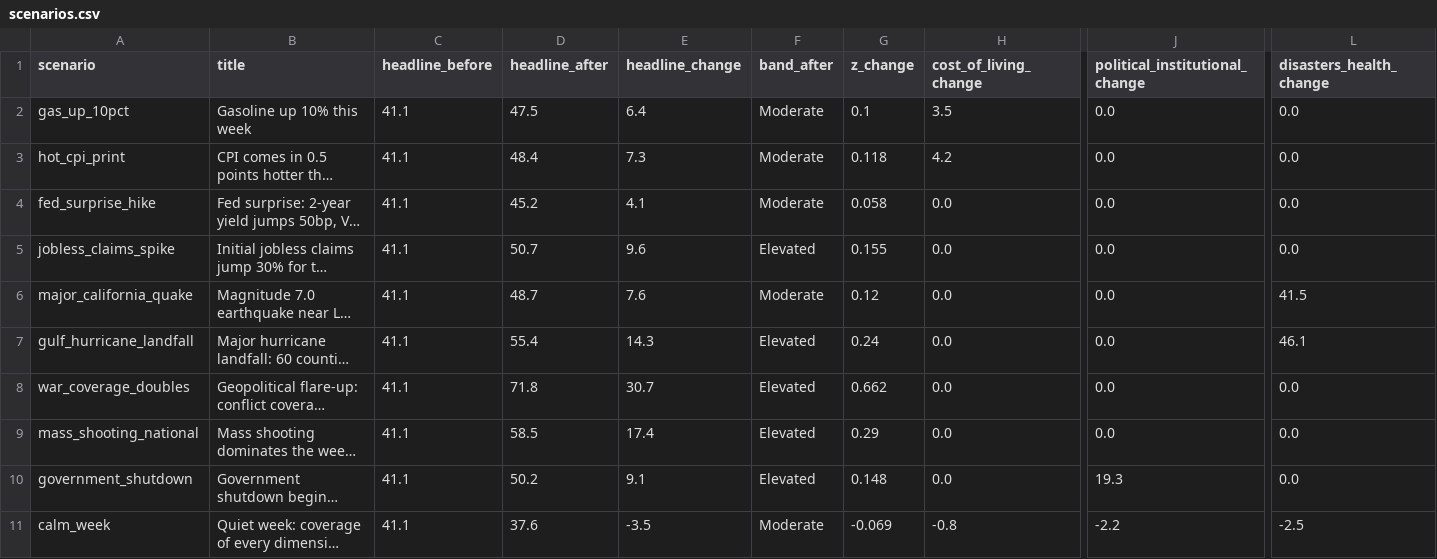
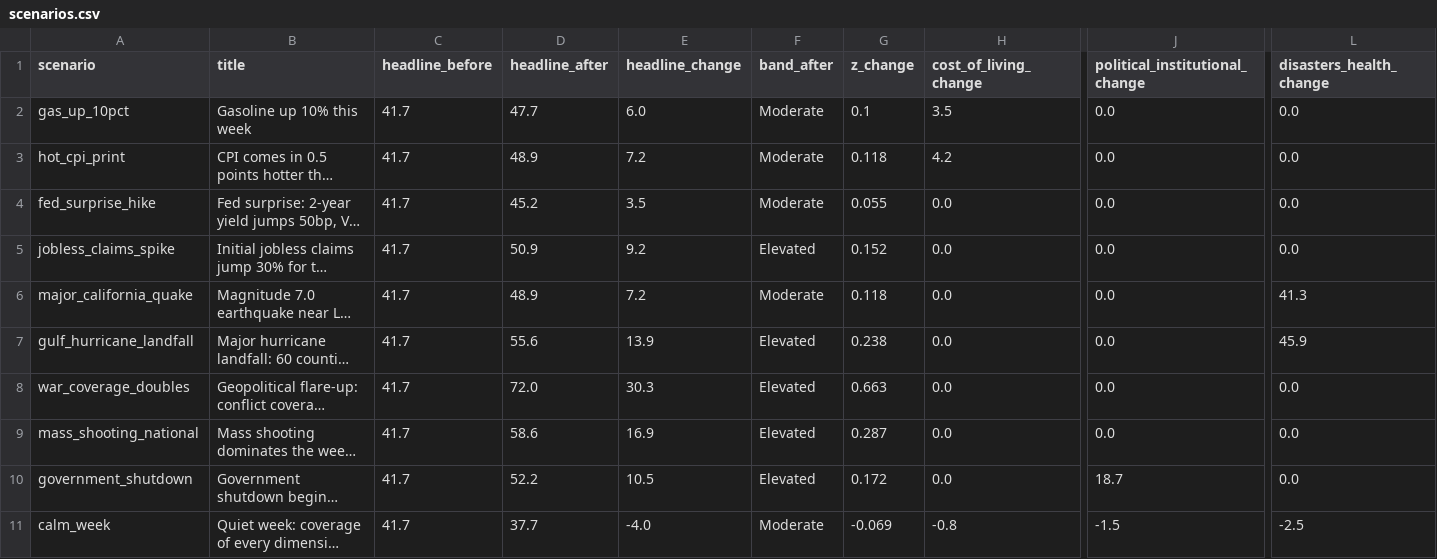
Before and after one commit to WBH-rbg/anxiety-index, a CSV file: output/scenarios.csv, drawn as a sheet; only a part is shown, gaps mark what is left out; long unchanged cells end in …; the diff names each change by its address in the sheet, - before the commit and + after, or states it on an @@ line.

```diff
--- a/output/scenarios.csv
+++ b/output/scenarios.csv
-C2:C11 (headline_before): 41.1
+C2:C11 (headline_before): 41.7
-D2 (headline_after): 47.5
+D2 (headline_after): 47.7
-E2 (headline_change): 6.4
+E2 (headline_change): 6.0
-D3 (headline_after): 48.4
+D3 (headline_after): 48.9
-E3 (headline_change): 7.3
+E3 (headline_change): 7.2
-E4 (headline_change): 4.1
+E4 (headline_change): 3.5
-G4 (z_change): 0.058
+G4 (z_change): 0.055
-D5 (headline_after): 50.7
+D5 (headline_after): 50.9
-E5 (headline_change): 9.6
+E5 (headline_change): 9.2
-G5 (z_change): 0.155
+G5 (z_change): 0.152
-D6 (headline_after): 48.7
+D6 (headline_after): 48.9
-E6 (headline_change): 7.6
+E6 (headline_change): 7.2
-G6 (z_change): 0.12
+G6 (z_change): 0.118
-L6 (disasters_health_change): 41.5
+L6 (disasters_health_change): 41.3
-D7 (headline_after): 55.4
+D7 (headline_after): 55.6
-E7 (headline_change): 14.3
+E7 (headline_change): 13.9
-G7 (z_change): 0.24
+G7 (z_change): 0.238
-L7 (disasters_health_change): 46.1
+L7 (disasters_health_change): 45.9
-D8 (headline_after): 71.8
+D8 (headline_after): 72.0
-E8 (headline_change): 30.7
+E8 (headline_change): 30.3
-G8 (z_change): 0.662
+G8 (z_change): 0.663
-D9 (headline_after): 58.5
+D9 (headline_after): 58.6
-E9 (headline_change): 17.4
+E9 (headline_change): 16.9
-G9 (z_change): 0.29
+G9 (z_change): 0.287
-D10 (headline_after): 50.2
+D10 (headline_after): 52.2
-E10 (headline_change): 9.1
+E10 (headline_change): 10.5
-G10 (z_change): 0.148
+G10 (z_change): 0.172
-J10 (political_institutional_change): 19.3
+J10 (political_institutional_change): 18.7
-D11 (headline_after): 37.6
+D11 (headline_after): 37.7
-E11 (headline_change): -3.5
+E11 (headline_change): -4.0
-J11 (political_institutional_change): -2.2
+J11 (political_institutional_change): -1.5
```
Also changed, not shown: output/contribution_recent.csv, output/dimension_weekly.csv, 28 other files.
